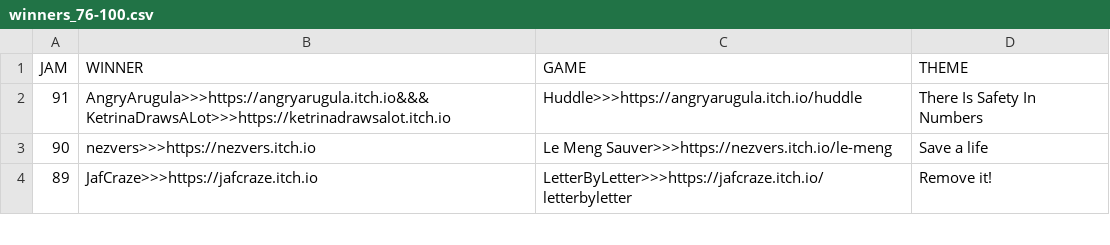
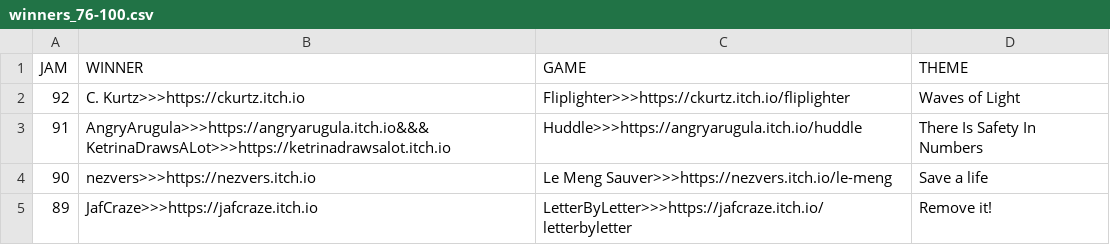
Before and after one commit to ZpeedTube/trijam, a CSV file: docs/data/winners_76-100.csv, drawn as a sheet; only a part is shown.

Commit message:
Auto-updated

```diff
--- a/docs/data/winners_76-100.csv
+++ b/docs/data/winners_76-100.csv
@@ -1,2 +1,3 @@
 JAM,WINNER,GAME,THEME
+92,C. Kurtz>>>https://ckurtz.itch.io,Fliplighter>>>https://ckurtz.itch.io/fliplighter, Waves of Light
 91,AngryArugula>>>https://angryarugula.itch.io&&&KetrinaDrawsALot>>>https://ketrinadrawsalot.itch.io,Huddle>>>https://angryarugula.itch.io/huddle, There Is Safety In Numbers
```
